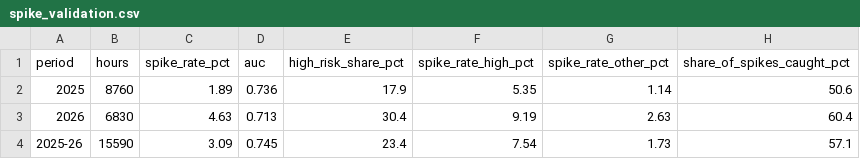
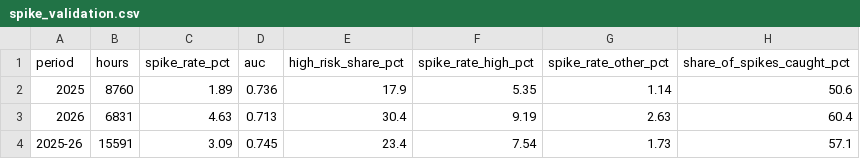
Before and after one commit to RendellRich/maya-forecasting-v2, a CSV file: app/data/spike_validation.csv, drawn as a sheet.

```diff
--- a/app/data/spike_validation.csv
+++ b/app/data/spike_validation.csv
@@ -2,3 +2,3 @@ period,hours,spike_rate_pct,auc,high_risk_share_pct,spike_rate_high_pct,spike_ra
 2025,8760,1.89,0.736,17.9,5.35,1.14,50.6
-2026,6830,4.63,0.713,30.4,9.19,2.63,60.4
-2025-26,15590,3.09,0.745,23.4,7.54,1.73,57.1
+2026,6831,4.63,0.713,30.4,9.19,2.63,60.4
+2025-26,15591,3.09,0.745,23.4,7.54,1.73,57.1
```
Also changed, not shown: live/drivers.csv, live/live_hourly.csv, 22 other files.
